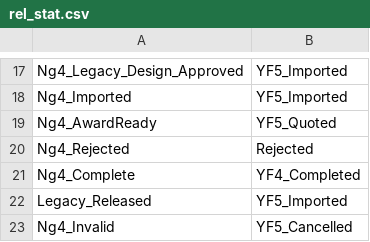
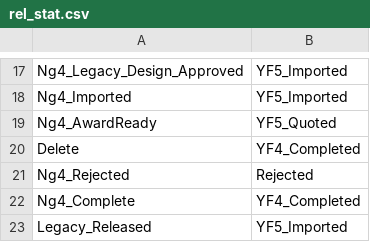
Before and after one commit to sandeepmohan23/yfai_data_migration, a CSV file: Mapping_CSVs/rel_stat.csv, drawn as a sheet; only a part is shown, gaps mark what is left out; the shorter side is filled out with more unchanged rows; the diff names each change by its address in the sheet, - before the commit and + after, or states it on an @@ line.

Commit message:
Updated release status mappings

```diff
--- a/Mapping_CSVs/rel_stat.csv
+++ b/Mapping_CSVs/rel_stat.csv
+row 20: Delete | YF4_Completed
```
